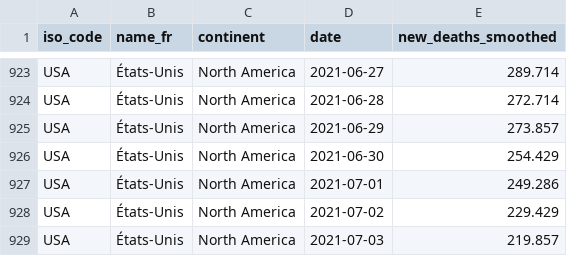
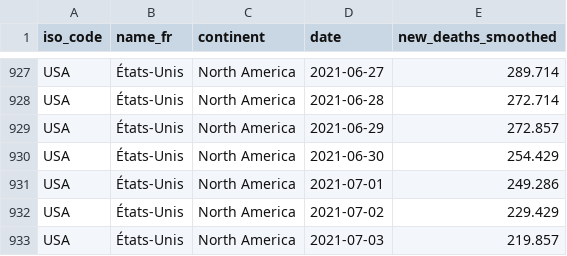
Before and after one commit to mthlht/covid-dashboard, a CSV file: data/owid_top5_newdc_world.csv, drawn as a sheet; only a part is shown, gaps mark what is left out; the diff covers the shown part only.

```diff
--- a/data/owid_top5_newdc_world.csv
+++ b/data/owid_top5_newdc_world.csv
@@ -924,3 +928,3 @@ USA,États-Unis,North America,2021-06-27,289.714
 USA,États-Unis,North America,2021-06-28,272.714
-USA,États-Unis,North America,2021-06-29,273.857
+USA,États-Unis,North America,2021-06-29,272.857
 USA,États-Unis,North America,2021-06-30,254.429
```
Also changed, not shown: 5 added rows elsewhere in this file, data/owid_top5_newcases_eu.csv, data/owid_top5_newcases_world.csv, 15 other files.
